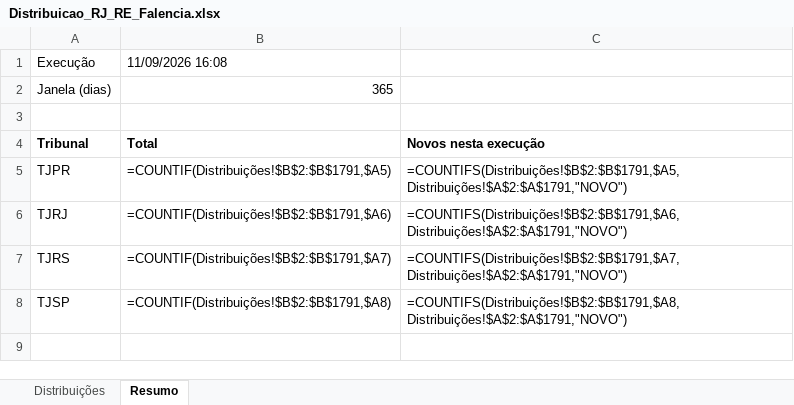
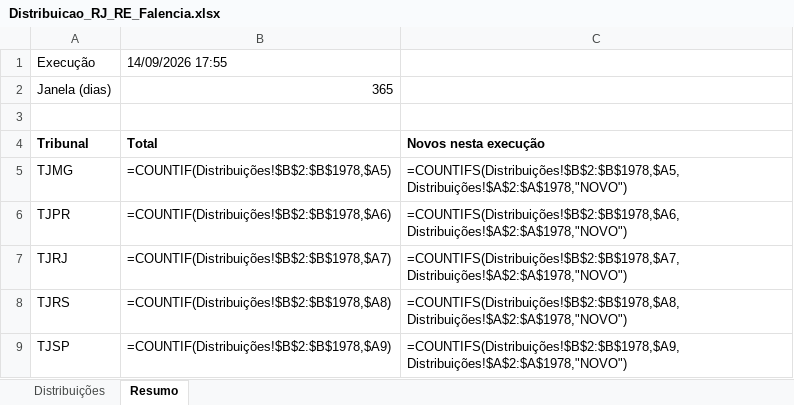
Before and after one commit to sidneygf/robo-datajud-cnj, an Excel workbook: saida/Distribuicao_RJ_RE_Falencia.xlsx, sheet Resumo, drawn as a sheet; values as stored, in another font and other column widths than the file's, no borders; formulas without a stored value are shown as written; addresses are those after the commit; the diff names each change by its address in the sheet, - before the commit and + after, or states it on an @@ line.

```diff
--- a/saida/Distribuicao_RJ_RE_Falencia.xlsx (sheet Resumo)
+++ b/saida/Distribuicao_RJ_RE_Falencia.xlsx (sheet Resumo)
-B1: 11/09/2026 16:08
+B1: 14/09/2026 17:55
+row 5: TJMG | =COUNTIF(Distribuições!$B$2:$B$1978,$A5) | =COUNTIFS(Distribuições!$B$2:$B$1978,$A5,Distribuições!$A$2:$A$1978,"NOVO")
-B6: =COUNTIF(Distribuições!$B$2:$B$1791,$A5)
+B6: =COUNTIF(Distribuições!$B$2:$B$1978,$A6)
-C6: =COUNTIFS(Distribuições!$B$2:$B$1791,$A5,Distribuições!$A$2:$A$1791,"NOVO")
+C6: =COUNTIFS(Distribuições!$B$2:$B$1978,$A6,Distribuições!$A$2:$A$1978,"NOVO")
-B7: =COUNTIF(Distribuições!$B$2:$B$1791,$A6)
+B7: =COUNTIF(Distribuições!$B$2:$B$1978,$A7)
-C7: =COUNTIFS(Distribuições!$B$2:$B$1791,$A6,Distribuições!$A$2:$A$1791,"NOVO")
+C7: =COUNTIFS(Distribuições!$B$2:$B$1978,$A7,Distribuições!$A$2:$A$1978,"NOVO")
-B8: =COUNTIF(Distribuições!$B$2:$B$1791,$A7)
+B8: =COUNTIF(Distribuições!$B$2:$B$1978,$A8)
-C8: =COUNTIFS(Distribuições!$B$2:$B$1791,$A7,Distribuições!$A$2:$A$1791,"NOVO")
+C8: =COUNTIFS(Distribuições!$B$2:$B$1978,$A8,Distribuições!$A$2:$A$1978,"NOVO")
-B9: =COUNTIF(Distribuições!$B$2:$B$1791,$A8)
+B9: =COUNTIF(Distribuições!$B$2:$B$1978,$A9)
-C9: =COUNTIFS(Distribuições!$B$2:$B$1791,$A8,Distribuições!$A$2:$A$1791,"NOVO")
+C9: =COUNTIFS(Distribuições!$B$2:$B$1978,$A9,Distribuições!$A$2:$A$1978,"NOVO")
```
Also changed, not shown: sheet Distribuições, 1 other file.
